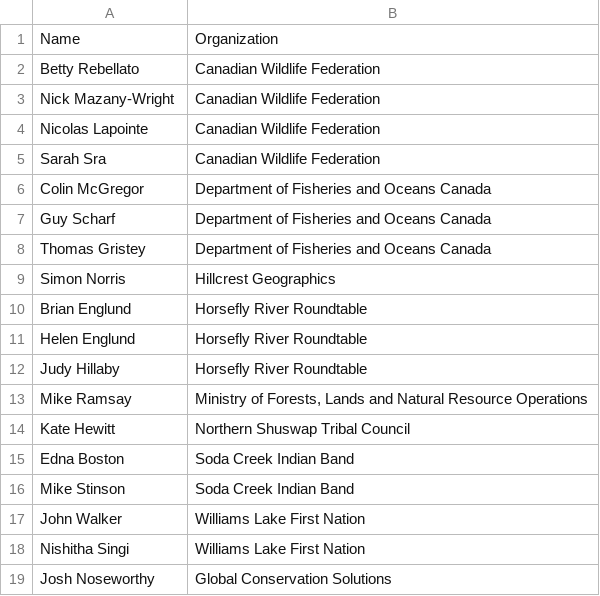
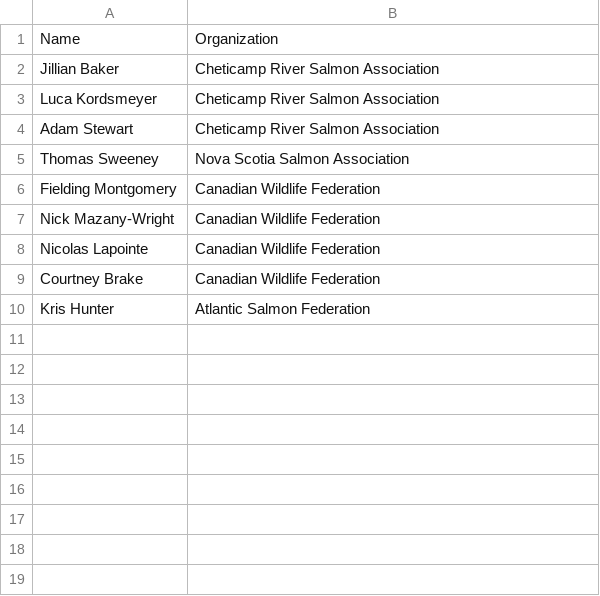
Before and after one commit to Canadian-Wildlife-Federation/Cheticamp-Online-WCRP, a CSV file: content/data/planning_team.csv, drawn as a sheet.

```diff
--- a/content/data/planning_team.csv
+++ b/content/data/planning_team.csv
@@ -1,19 +1,10 @@
 Name,Organization
-Betty Rebellato,Canadian Wildlife Federation
+Jillian Baker,Cheticamp River Salmon Association
+Luca Kordsmeyer,Cheticamp River Salmon Association
+Adam Stewart,Cheticamp River Salmon Association
+Thomas Sweeney,Nova Scotia Salmon Association
+Fielding Montgomery,Canadian Wildlife Federation
 Nick Mazany-Wright,Canadian Wildlife Federation
 Nicolas Lapointe,Canadian Wildlife Federation
-Sarah Sra,Canadian Wildlife Federation
-Colin McGregor,Department of Fisheries and Oceans Canada
-Guy Scharf,Department of Fisheries and Oceans Canada
-Thomas Gristey,Department of Fisheries and Oceans Canada
-Simon Norris,Hillcrest Geographics
-Brian Englund,Horsefly River Roundtable
-Helen Englund,Horsefly River Roundtable
-Judy Hillaby,Horsefly River Roundtable
-Mike Ramsay,"Ministry of Forests, Lands and Natural Resource Operations"
-Kate Hewitt,Northern Shuswap Tribal Council
-Edna Boston,Soda Creek Indian Band
-Mike Stinson,Soda Creek Indian Band
-John Walker,Williams Lake First Nation
-Nishitha Singi,Williams Lake First Nation
-Josh Noseworthy,Global Conservation Solutions
+Courtney Brake,Canadian Wildlife Federation
+Kris Hunter,Atlantic Salmon Federation
```
Also changed, not shown: content/data/key_actors.csv, content/data/operational-plan.csv, 37 other files.
